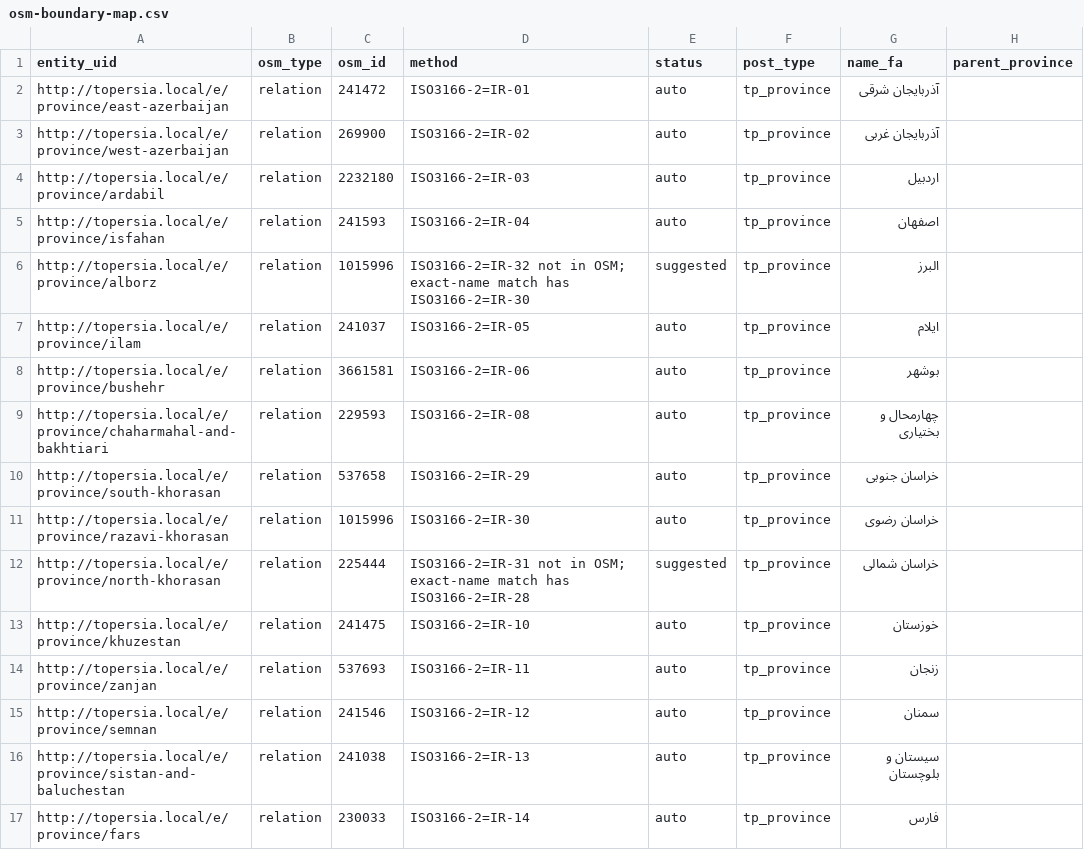
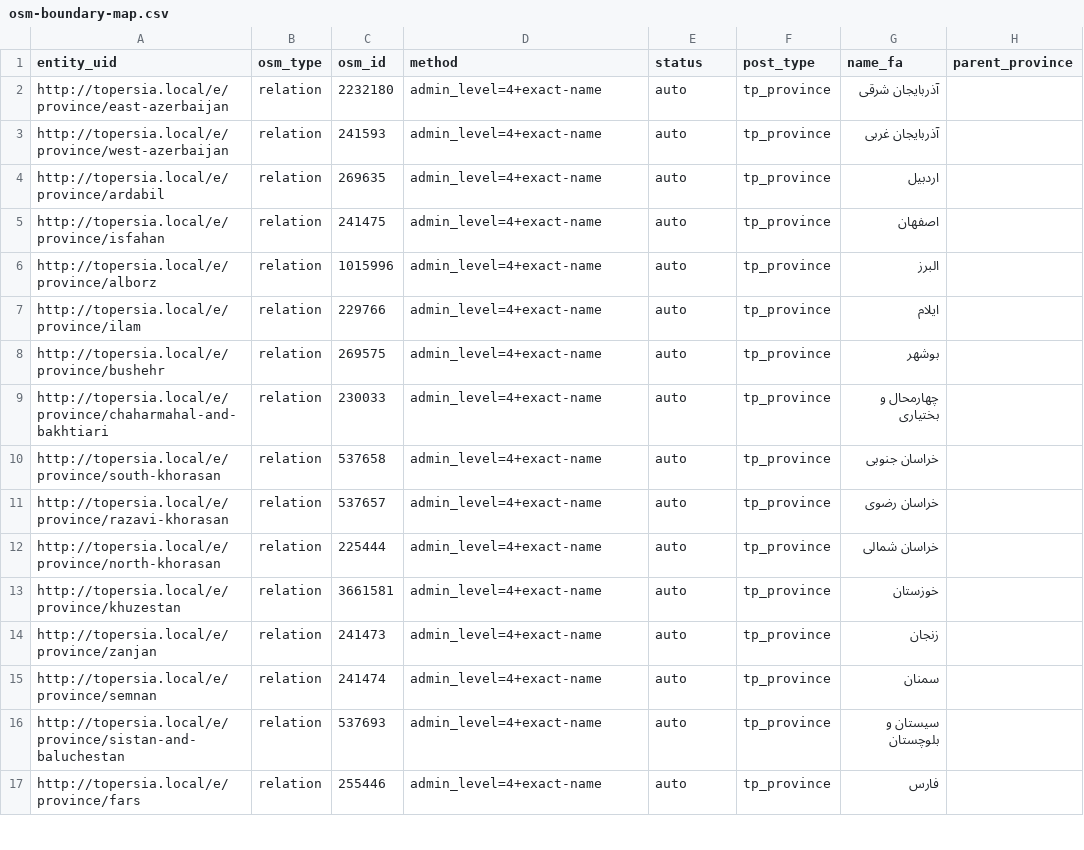
Before and after one commit to abashash/ToPersia, a CSV file: ToPersia Claud/workspace/reference/osm-boundary-map.csv, drawn as a sheet; only a part is shown; the diff covers the shown part only.

```diff
--- a/ToPersia Claud/workspace/reference/osm-boundary-map.csv
+++ b/ToPersia Claud/workspace/reference/osm-boundary-map.csv
@@ -1,17 +1,17 @@
 entity_uid,osm_type,osm_id,method,status,post_type,name_fa,parent_province
-http://topersia.local/e/province/east-azerbaijan,relation,241472,ISO3166-2=IR-01,auto,tp_province,"آذربایجان شرقی",
-http://topersia.local/e/province/west-azerbaijan,relation,269900,ISO3166-2=IR-02,auto,tp_province,"آذربایجان غربی",
-http://topersia.local/e/province/ardabil,relation,2232180,ISO3166-2=IR-03,auto,tp_province,اردبیل,
-http://topersia.local/e/province/isfahan,relation,241593,ISO3166-2=IR-04,auto,tp_province,اصفهان,
-http://topersia.local/e/province/alborz,relation,1015996,"ISO3166-2=IR-32 not in OSM; exact-name match has ISO3166-2=IR-30",suggested,tp_province,البرز,
-http://topersia.local/e/province/ilam,relation,241037,ISO3166-2=IR-05,auto,tp_province,ایلام,
-http://topersia.local/e/province/bushehr,relation,3661581,ISO3166-2=IR-06,auto,tp_province,بوشهر,
-http://topersia.local/e/province/chaharmahal-and-bakhtiari,relation,229593,ISO3166-2=IR-08,auto,tp_province,"چهارمحال و بختیاری",
-http://topersia.local/e/province/south-khorasan,relation,537658,ISO3166-2=IR-29,auto,tp_province,"خراسان جنوبی",
-http://topersia.local/e/province/razavi-khorasan,relation,1015996,ISO3166-2=IR-30,auto,tp_province,"خراسان رضوی",
-http://topersia.local/e/province/north-khorasan,relation,225444,"ISO3166-2=IR-31 not in OSM; exact-name match has ISO3166-2=IR-28",suggested,tp_province,"خراسان شمالی",
-http://topersia.local/e/province/khuzestan,relation,241475,ISO3166-2=IR-10,auto,tp_province,خوزستان,
-http://topersia.local/e/province/zanjan,relation,537693,ISO3166-2=IR-11,auto,tp_province,زنجان,
-http://topersia.local/e/province/semnan,relation,241546,ISO3166-2=IR-12,auto,tp_province,سمنان,
-http://topersia.local/e/province/sistan-and-baluchestan,relation,241038,ISO3166-2=IR-13,auto,tp_province,"سیستان و بلوچستان",
-http://topersia.local/e/province/fars,relation,230033,ISO3166-2=IR-14,auto,tp_province,فارس,
+http://topersia.local/e/province/east-azerbaijan,relation,2232180,admin_level=4+exact-name,auto,tp_province,"آذربایجان شرقی",
+http://topersia.local/e/province/west-azerbaijan,relation,241593,admin_level=4+exact-name,auto,tp_province,"آذربایجان غربی",
+http://topersia.local/e/province/ardabil,relation,269635,admin_level=4+exact-name,auto,tp_province,اردبیل,
+http://topersia.local/e/province/isfahan,relation,241475,admin_level=4+exact-name,auto,tp_province,اصفهان,
+http://topersia.local/e/province/alborz,relation,1015996,admin_level=4+exact-name,auto,tp_province,البرز,
+http://topersia.local/e/province/ilam,relation,229766,admin_level=4+exact-name,auto,tp_province,ایلام,
+http://topersia.local/e/province/bushehr,relation,269575,admin_level=4+exact-name,auto,tp_province,بوشهر,
+http://topersia.local/e/province/chaharmahal-and-bakhtiari,relation,230033,admin_level=4+exact-name,auto,tp_province,"چهارمحال و بختیاری",
+http://topersia.local/e/province/south-khorasan,relation,537658,admin_level=4+exact-name,auto,tp_province,"خراسان جنوبی",
+http://topersia.local/e/province/razavi-khorasan,relation,537657,admin_level=4+exact-name,auto,tp_province,"خراسان رضوی",
+http://topersia.local/e/province/north-khorasan,relation,225444,admin_level=4+exact-name,auto,tp_province,"خراسان شمالی",
+http://topersia.local/e/province/khuzestan,relation,3661581,admin_level=4+exact-name,auto,tp_province,خوزستان,
+http://topersia.local/e/province/zanjan,relation,241473,admin_level=4+exact-name,auto,tp_province,زنجان,
+http://topersia.local/e/province/semnan,relation,241474,admin_level=4+exact-name,auto,tp_province,سمنان,
+http://topersia.local/e/province/sistan-and-baluchestan,relation,537693,admin_level=4+exact-name,auto,tp_province,"سیستان و بلوچستان",
+http://topersia.local/e/province/fars,relation,255446,admin_level=4+exact-name,auto,tp_province,فارس,
```
Also changed, not shown: 29 edited cells elsewhere in this file, 13 other files.
